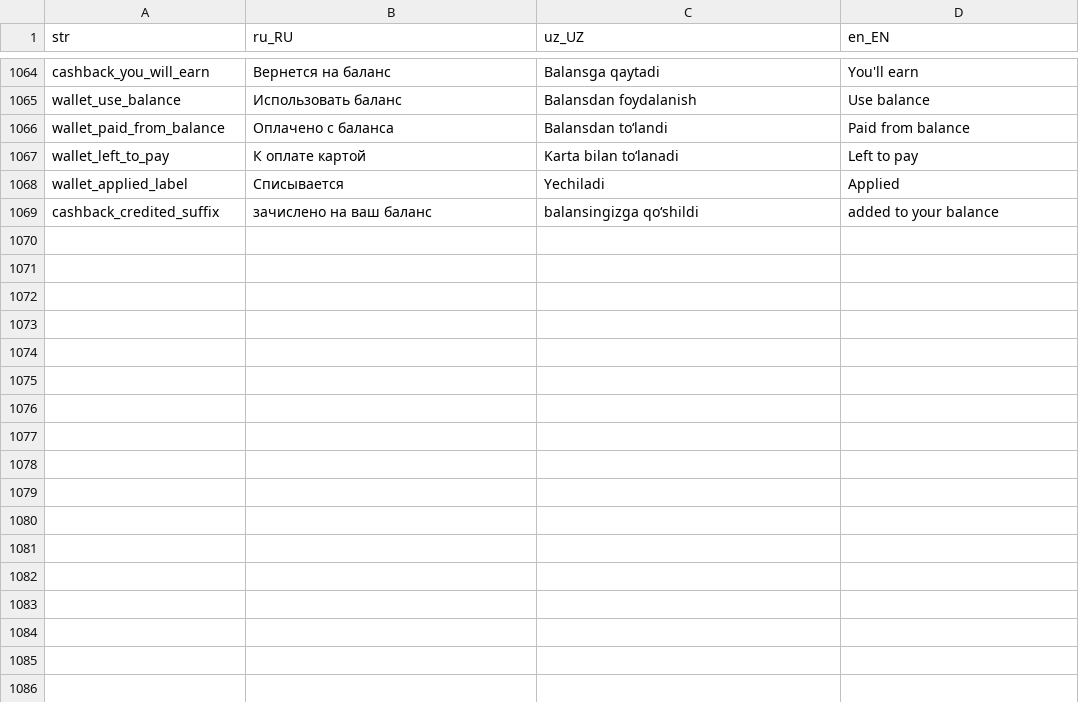
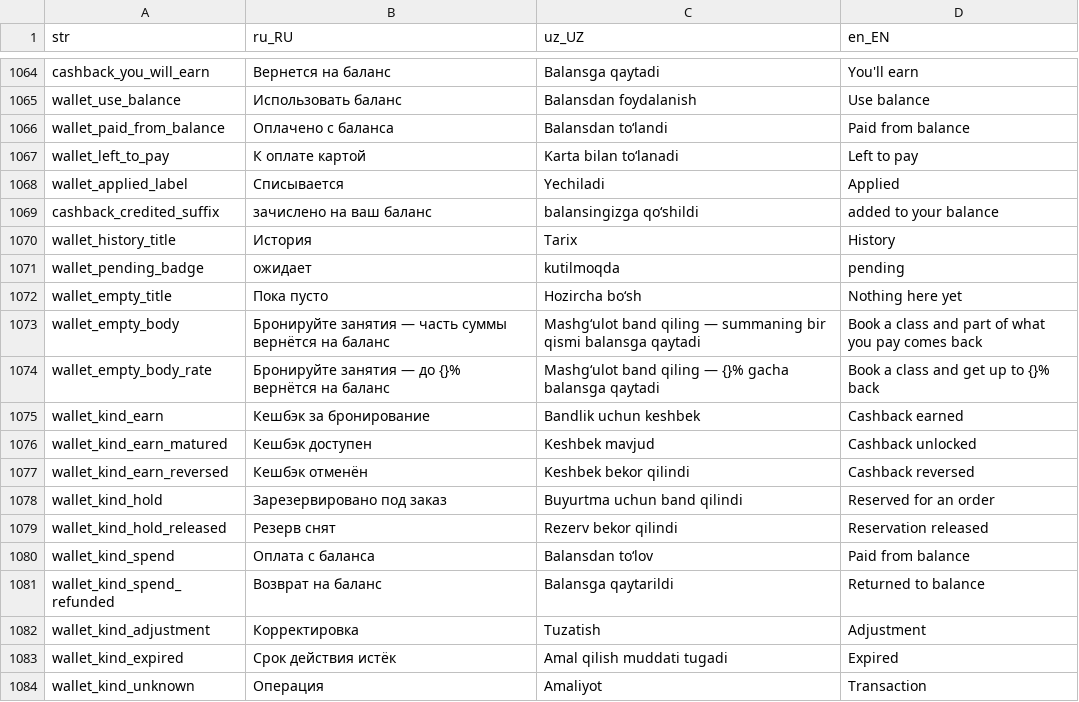
Before and after one commit to LUMI-PASS/lumi-mobile-app, a CSV file: assets/localization/translations.csv, drawn as a sheet; only a part is shown, gaps mark what is left out; the diff names each change by its address in the sheet, - before the commit and + after, or states it on an @@ line.

Commit message:
feat(wallet): the ledger screen — balance and history on one page
Step 5 of CASHBACK_PLAN.md. The profile balance card becomes tappable and
opens the wallet: mascot, what you can spend, and every movement that got you
there.

One scroll rather than a balance screen with a "history" button behind it. A
balance on its own is unexplainable — "why is it 12 000?" is the entire
question a user brings to this screen — and the ledger is the only answer, so
the two belong together.

Row rendering switches over WalletTxKind exhaustively with no `default`, so a
kind added server-side surfaces as a compile-time warning here rather than
silently rendering as whatever the fallback happened to be. `unknown` still
renders — neutral icon, real amount — because a row this app version doesn't
model is not a reason to break the list.

The sign comes from the signed amount, not the kind: an adjustment goes either
way, and support corrections are exactly the rows a user will scrutinise.
Reservations (hold / hold_released) print with NO sign at all, because they
move money between "available" and "reserved" without the balance changing —
printing them as a debit is how you manufacture a "my money disappeared"
support ticket out of a correct ledger.

Held and pending only appear when non-zero. Most users will never have either,
and three numbers where one would do reads as an accounting statement rather
than a wallet.

The empty state explains how to GET money rather than announcing emptiness,
quoting the highest live rate read from the public config — so it cannot drift
from what actually accrues, and the sentence drops out entirely when cashback
is switched off.

Reads are best-effort throughout: this is a secondary screen and a failed
fetch should leave zeros and an empty list, not an error page. The money is
safe on the server either way.

```diff
--- a/assets/localization/translations.csv
+++ b/assets/localization/translations.csv
+row 1070: wallet_history_title | История | Tarix | History
+row 1071: wallet_pending_badge | ожидает | kutilmoqda | pending
+row 1072: wallet_empty_title | Пока пусто | Hozircha bo‘sh | Nothing here yet
+row 1073: wallet_empty_body | Бронируйте занятия — часть суммы вернётся на баланс | Mashg‘ulot band qiling — summaning bir qismi balansga qaytadi | Book a class and part of what you pay comes back
+row 1074: wallet_empty_body_rate | Бронируйте занятия — до {}% вернётся на баланс | Mashg‘ulot band qiling — {}% gacha balansga qaytadi | Book a class and get up to {}% back
+row 1075: wallet_kind_earn | Кешбэк за бронирование | Bandlik uchun keshbek | Cashback earned
+row 1076: wallet_kind_earn_matured | Кешбэк доступен | Keshbek mavjud | Cashback unlocked
+row 1077: wallet_kind_earn_reversed | Кешбэк отменён | Keshbek bekor qilindi | Cashback reversed
+row 1078: wallet_kind_hold | Зарезервировано под заказ | Buyurtma uchun band qilindi | Reserved for an order
+row 1079: wallet_kind_hold_released | Резерв снят | Rezerv bekor qilindi | Reservation released
+row 1080: wallet_kind_spend | Оплата с баланса | Balansdan to‘lov | Paid from balance
+row 1081: wallet_kind_spend_refunded | Возврат на баланс | Balansga qaytarildi | Returned to balance
+row 1082: wallet_kind_adjustment | Корректировка | Tuzatish | Adjustment
+row 1083: wallet_kind_expired | Срок действия истёк | Amal qilish muddati tugadi | Expired
+row 1084: wallet_kind_unknown | Операция | Amaliyot | Transaction
```
Also changed, not shown: 9 other files.
